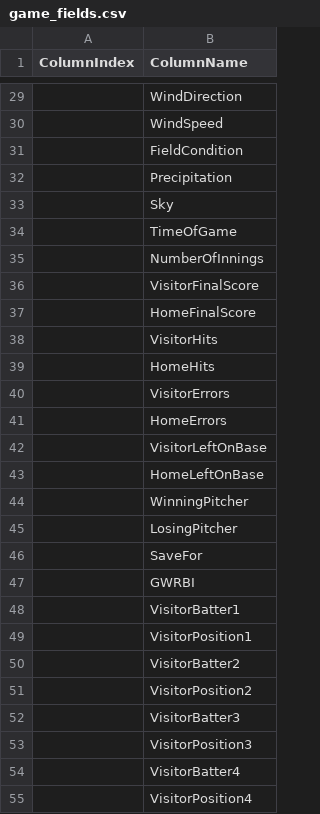
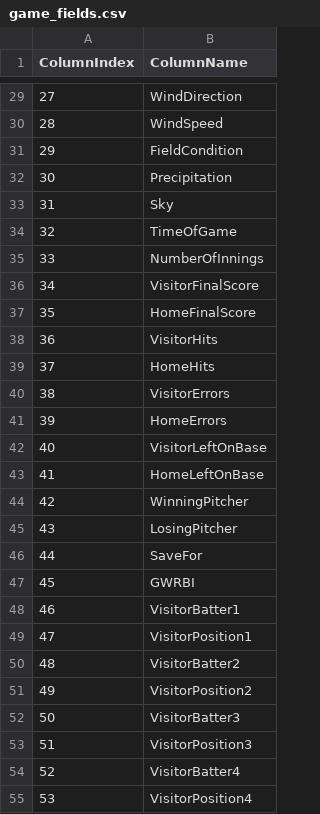
Before and after one commit to jgvlk/Retrosheet, a CSV file: Data/metadata/game_fields.csv, drawn as a sheet; only a part is shown, gaps mark what is left out; the diff covers the shown part only.

Commit message:
updated metadata columns

```diff
--- a/Data/metadata/game_fields.csv
+++ b/Data/metadata/game_fields.csv
@@ -29,27 +29,27 @@ ColumnIndex,ColumnName
-,WindDirection
-,WindSpeed
-,FieldCondition
-,Precipitation
-,Sky
-,TimeOfGame
-,NumberOfInnings
-,VisitorFinalScore
-,HomeFinalScore
-,VisitorHits
-,HomeHits
-,VisitorErrors
-,HomeErrors
-,VisitorLeftOnBase
-,HomeLeftOnBase
-,WinningPitcher
-,LosingPitcher
-,SaveFor
-,GWRBI
-,VisitorBatter1
-,VisitorPosition1
-,VisitorBatter2
-,VisitorPosition2
-,VisitorBatter3
-,VisitorPosition3
-,VisitorBatter4
-,VisitorPosition4
+27,WindDirection
+28,WindSpeed
+29,FieldCondition
+30,Precipitation
+31,Sky
+32,TimeOfGame
+33,NumberOfInnings
+34,VisitorFinalScore
+35,HomeFinalScore
+36,VisitorHits
+37,HomeHits
+38,VisitorErrors
+39,HomeErrors
+40,VisitorLeftOnBase
+41,HomeLeftOnBase
+42,WinningPitcher
+43,LosingPitcher
+44,SaveFor
+45,GWRBI
+46,VisitorBatter1
+47,VisitorPosition1
+48,VisitorBatter2
+49,VisitorPosition2
+50,VisitorBatter3
+51,VisitorPosition3
+52,VisitorBatter4
+53,VisitorPosition4
```
Also changed, not shown: 59 edited cells elsewhere in this file.
